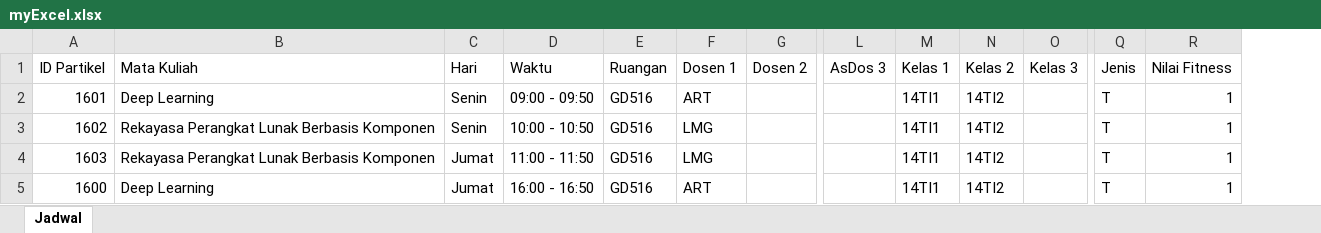
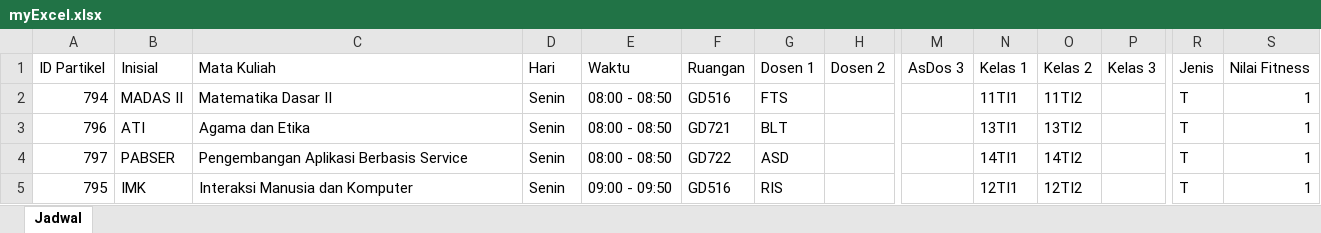
Before and after one commit to HendroPrabowo/PSOM-_Scheduling_Timetabling, an Excel workbook: myExcel.xlsx, sheet Jadwal, drawn as a sheet; only a part is shown, gaps mark what is left out; values as stored, in another font and other column widths than the file's, no borders; removed rows and columns are numbered as before the commit, all else as after; rows hold the shown columns only; the diff names each change by its address in the sheet, - before the commit and + after, or states it on an @@ line.

```diff
--- a/myExcel.xlsx (sheet Jadwal)
+++ b/myExcel.xlsx (sheet Jadwal)
+column B (Inisial), rows 4-5: PABSER | IMK
+row 2: 794 | MADAS II | Matematika Dasar II | Senin | 08:00 - 08:50 | GD516 | FTS |  |  | 11TI1 | 11TI2 |  | T | 1
+row 3: 796 | ATI | Agama dan Etika | Senin | 08:00 - 08:50 | GD721 | BLT |  |  | 13TI1 | 13TI2 |  | T | 1
-A4 (ID Partikel): 1601
+A4 (ID Partikel): 797
-C4 (Mata Kuliah): Deep Learning
+C4 (Mata Kuliah): Pengembangan Aplikasi Berbasis Service
-E4 (Waktu): 09:00 - 09:50
+E4 (Waktu): 08:00 - 08:50
-F4 (Ruangan): GD516
+F4 (Ruangan): GD722
-G4 (Dosen 1): ART
+G4 (Dosen 1): ASD
-A5 (ID Partikel): 1602
+A5 (ID Partikel): 795
-C5 (Mata Kuliah): Rekayasa Perangkat Lunak Berbasis Komponen
+C5 (Mata Kuliah): Interaksi Manusia dan Komputer
-E5 (Waktu): 10:00 - 10:50
+E5 (Waktu): 09:00 - 09:50
-G5 (Dosen 1): LMG
+G5 (Dosen 1): RIS
-N5 (Kelas 1): 14TI1
+N5 (Kelas 1): 12TI1
-O5 (Kelas 2): 14TI2
+O5 (Kelas 2): 12TI2
-row 4: 1603 | Rekayasa Perangkat Lunak Berbasis Komponen | Jumat | 11:00 - 11:50 | GD516 | LMG |  |  | 14TI1 | 14TI2 |  | T | 1
-row 5: 1600 | Deep Learning | Jumat | 16:00 - 16:50 | GD516 | ART |  |  | 14TI1 | 14TI2 |  | T | 1
```
Also changed, not shown: 26 other files.
